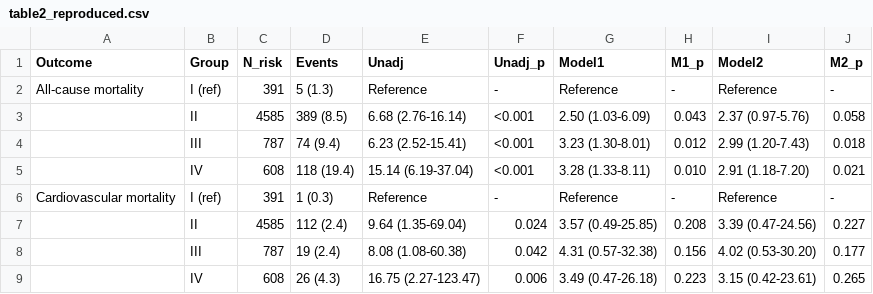
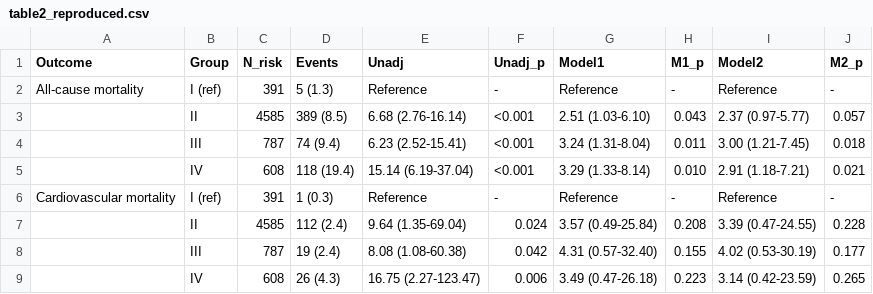
Before and after one commit to ehsanx/SPPH604-2026W, a CSV file: reproduction/output/tables/table2_reproduced.csv, drawn as a sheet.

```diff
--- a/reproduction/output/tables/table2_reproduced.csv
+++ b/reproduction/output/tables/table2_reproduced.csv
@@ -2,8 +2,8 @@
 "All-cause mortality","I (ref)",391,"5 (1.3)","Reference","-","Reference","-","Reference","-"
-"","II",4585,"389 (8.5)","6.68 (2.76-16.14)","<0.001","2.50 (1.03-6.09)","0.043","2.37 (0.97-5.76)","0.058"
-"","III",787,"74 (9.4)","6.23 (2.52-15.41)","<0.001","3.23 (1.30-8.01)","0.012","2.99 (1.20-7.43)","0.018"
-"","IV",608,"118 (19.4)","15.14 (6.19-37.04)","<0.001","3.28 (1.33-8.11)","0.010","2.91 (1.18-7.20)","0.021"
+"","II",4585,"389 (8.5)","6.68 (2.76-16.14)","<0.001","2.51 (1.03-6.10)","0.043","2.37 (0.97-5.77)","0.057"
+"","III",787,"74 (9.4)","6.23 (2.52-15.41)","<0.001","3.24 (1.31-8.04)","0.011","3.00 (1.21-7.45)","0.018"
+"","IV",608,"118 (19.4)","15.14 (6.19-37.04)","<0.001","3.29 (1.33-8.14)","0.010","2.91 (1.18-7.21)","0.021"
 "Cardiovascular mortality","I (ref)",391,"1 (0.3)","Reference","-","Reference","-","Reference","-"
-"","II",4585,"112 (2.4)","9.64 (1.35-69.04)","0.024","3.57 (0.49-25.85)","0.208","3.39 (0.47-24.56)","0.227"
-"","III",787,"19 (2.4)","8.08 (1.08-60.38)","0.042","4.31 (0.57-32.38)","0.156","4.02 (0.53-30.20)","0.177"
-"","IV",608,"26 (4.3)","16.75 (2.27-123.47)","0.006","3.49 (0.47-26.18)","0.223","3.15 (0.42-23.61)","0.265"
+"","II",4585,"112 (2.4)","9.64 (1.35-69.04)","0.024","3.57 (0.49-25.84)","0.208","3.39 (0.47-24.55)","0.228"
+"","III",787,"19 (2.4)","8.08 (1.08-60.38)","0.042","4.31 (0.57-32.40)","0.155","4.02 (0.53-30.19)","0.177"
+"","IV",608,"26 (4.3)","16.75 (2.27-123.47)","0.006","3.49 (0.47-26.18)","0.223","3.14 (0.42-23.59)","0.265"
```
Also changed, not shown: reproduction/output/tables/table1_reproduced.csv, 6 other files.
